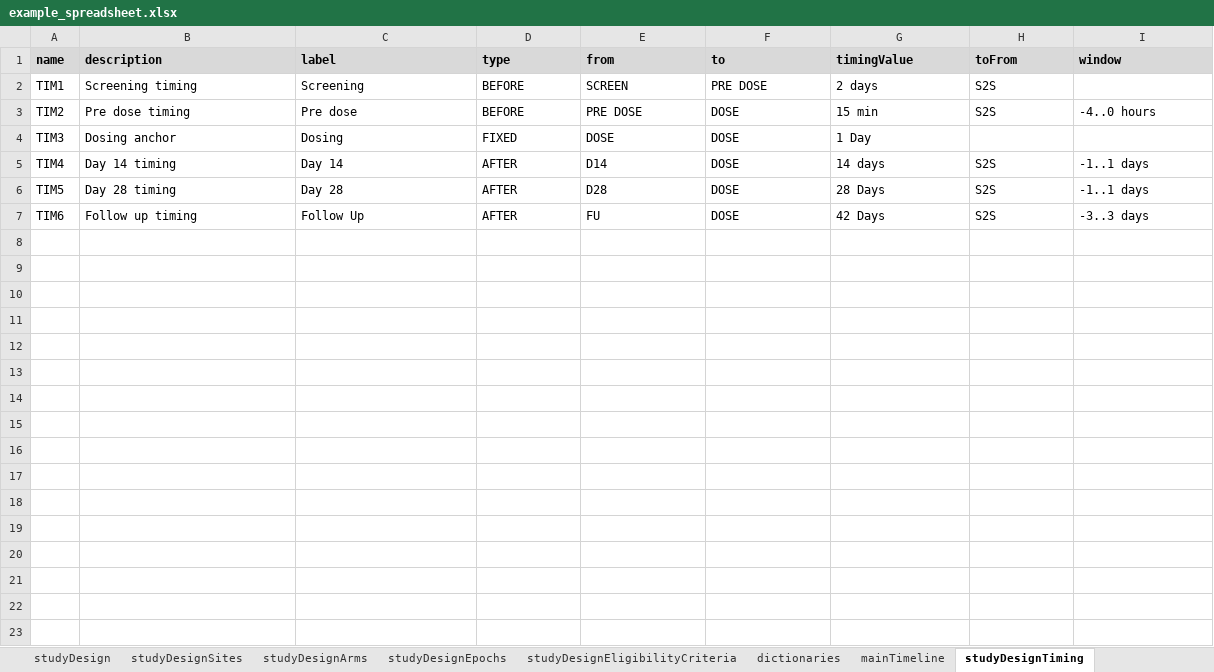
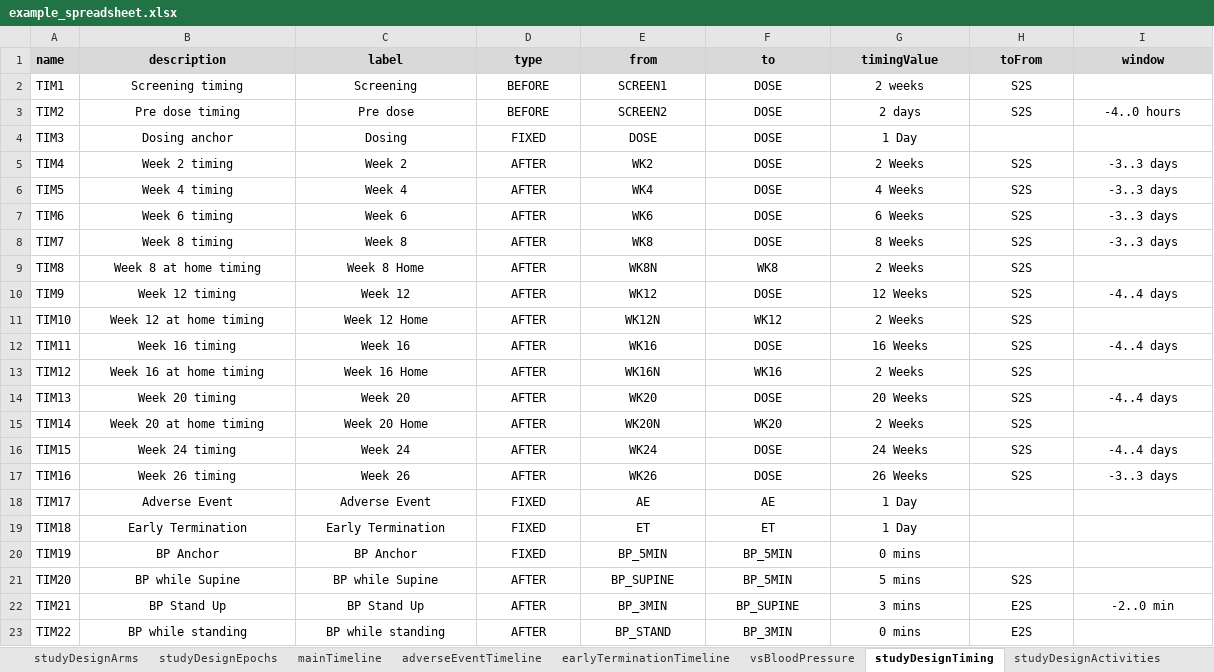
Before and after one commit to cdisc-org/usdm, an Excel workbook: docs/example_spreadsheet.xlsx, sheet studyDesignTiming, drawn as a sheet; values as stored, in another font and other column widths than the file's, no borders; the diff names each change by its address in the sheet, - before the commit and + after, or states it on an @@ line.

```diff
--- a/docs/example_spreadsheet.xlsx (sheet studyDesignTiming)
+++ b/docs/example_spreadsheet.xlsx (sheet studyDesignTiming)
-sheet tab: studyDesignSites
+sheet tab: adverseEventTimeline
+sheet tab: earlyTerminationTimeline
+sheet tab: vsBloodPressure
-B1:I1 alignment: left
+B1:I1 alignment: center
-B2:H2 alignment: left
+B2:H2 alignment: center
-E2 (from): SCREEN
+E2 (from): SCREEN1
-F2 (to): PRE DOSE
+F2 (to): DOSE
-G2 (timingValue): 2 days
+G2 (timingValue): 2 weeks
-B3:I3 alignment: left
+B3:I3 alignment: center
-E3 (from): PRE DOSE
+E3 (from): SCREEN2
-G3 (timingValue): 15 min
+G3 (timingValue): 2 days
-B4:G4 alignment: left
+B4:G4 alignment: center
-B5 (description): Day 14 timing
+B5 (description): Week 2 timing
-B5:I7 alignment: left
+B5:I7 alignment: center
-C5 (label): Day 14
+C5 (label): Week 2
-E5 (from): D14
+E5 (from): WK2
-G5 (timingValue): 14 days
+G5 (timingValue): 2 Weeks
-I5:I6 (window): -1..1 days
+I5:I6 (window): -3..3 days
-B6 (description): Day 28 timing
+B6 (description): Week 4 timing
-C6 (label): Day 28
+C6 (label): Week 4
-E6 (from): D28
+E6 (from): WK4
-G6 (timingValue): 28 Days
+G6 (timingValue): 4 Weeks
-B7 (description): Follow up timing
+B7 (description): Week 6 timing
-C7 (label): Follow Up
+C7 (label): Week 6
-E7 (from): FU
+E7 (from): WK6
-G7 (timingValue): 42 Days
+G7 (timingValue): 6 Weeks
+row 8: TIM7 | Week 8 timing | Week 8 | AFTER | WK8 | DOSE | 8 Weeks | S2S | -3..3 days
+row 9: TIM8 | Week 8 at home timing | Week 8 Home | AFTER | WK8N | WK8 | 2 Weeks | S2S
+row 10: TIM9 | Week 12 timing | Week 12 | AFTER | WK12 | DOSE | 12 Weeks | S2S | -4..4 days
+row 11: TIM10 | Week 12 at home timing | Week 12 Home | AFTER | WK12N | WK12 | 2 Weeks | S2S
+row 12: TIM11 | Week 16 timing | Week 16 | AFTER | WK16 | DOSE | 16 Weeks | S2S | -4..4 days
+row 13: TIM12 | Week 16 at home timing | Week 16 Home | AFTER | WK16N | WK16 | 2 Weeks | S2S
+row 14: TIM13 | Week 20 timing | Week 20 | AFTER | WK20 | DOSE | 20 Weeks | S2S | -4..4 days
+row 15: TIM14 | Week 20 at home timing | Week 20 Home | AFTER | WK20N | WK20 | 2 Weeks | S2S
+row 16: TIM15 | Week 24 timing | Week 24 | AFTER | WK24 | DOSE | 24 Weeks | S2S | -4..4 days
+row 17: TIM16 | Week 26 timing | Week 26 | AFTER | WK26 | DOSE | 26 Weeks | S2S | -3..3 days
+row 18: TIM17 | Adverse Event | Adverse Event | FIXED | AE | AE | 1 Day
+row 19: TIM18 | Early Termination | Early Termination | FIXED | ET | ET | 1 Day
+row 20: TIM19 | BP Anchor | BP Anchor | FIXED | BP_5MIN | BP_5MIN | 0 mins
+row 21: TIM20 | BP while Supine | BP while Supine | AFTER | BP_SUPINE | BP_5MIN | 5 mins | S2S
+row 22: TIM21 | BP Stand Up | BP Stand Up | AFTER | BP_3MIN | BP_SUPINE | 3 mins | E2S | -2..0 min
+row 23: TIM22 | BP while standing | BP while standing | AFTER | BP_STAND | BP_3MIN | 0 mins | E2S
```
Also changed, not shown: sheet mainTimeline, sheet studyDesignEncounters, sheet studyDesignActivities, sheet studyDesign, sheet studyDesignOE, sheet dictionaries, 14 more sheets, other sheet tabs, 1 other file.
